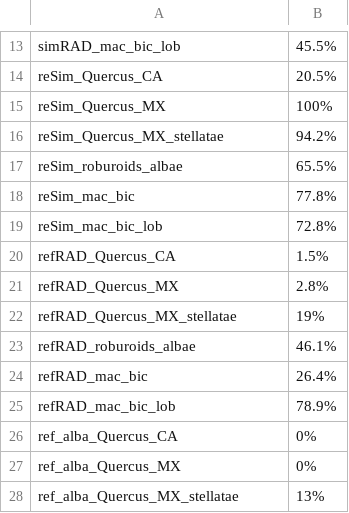
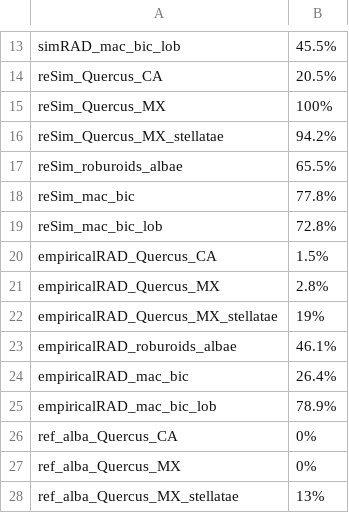
Before and after one commit to andrew-hipp/oakphylo2026, a CSV file: topologies/out/tables/ordinationStats.csv, drawn as a sheet; only a part is shown, gaps mark what is left out.

```diff
--- a/topologies/out/tables/ordinationStats.csv
+++ b/topologies/out/tables/ordinationStats.csv
@@ -19,8 +19,8 @@
 "reSim_mac_bic_lob","72.8%"
-"refRAD_Quercus_CA","1.5%"
-"refRAD_Quercus_MX","2.8%"
-"refRAD_Quercus_MX_stellatae","19%"
-"refRAD_roburoids_albae","46.1%"
-"refRAD_mac_bic","26.4%"
-"refRAD_mac_bic_lob","78.9%"
+"empiricalRAD_Quercus_CA","1.5%"
+"empiricalRAD_Quercus_MX","2.8%"
+"empiricalRAD_Quercus_MX_stellatae","19%"
+"empiricalRAD_roburoids_albae","46.1%"
+"empiricalRAD_mac_bic","26.4%"
+"empiricalRAD_mac_bic_lob","78.9%"
 "ref_alba_Quercus_CA","0%"
```
Also changed, not shown: topologies/out/tables/monophylyMat.csv, 43 other files.
